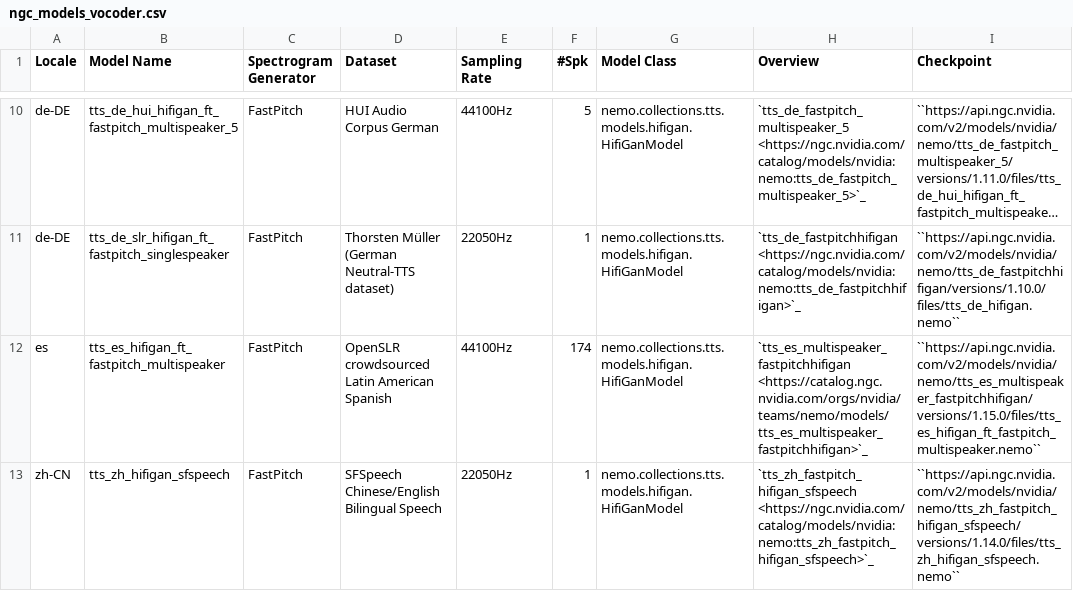
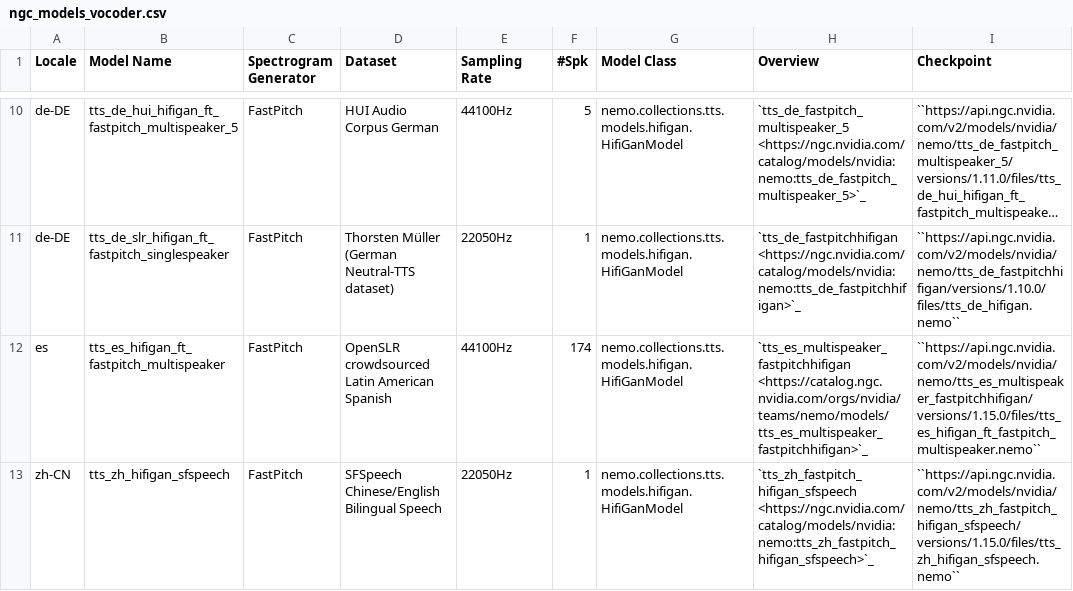
Before and after one commit to NVIDIA-NeMo/NeMo, a CSV file: docs/source/tts/data/ngc_models_vocoder.csv, drawn as a sheet; only a part is shown, gaps mark what is left out; long unchanged cells end in ….

```diff
--- a/docs/source/tts/data/ngc_models_vocoder.csv
+++ b/docs/source/tts/data/ngc_models_vocoder.csv
@@ -12,2 +12,2 @@ de-DE,tts_de_slr_hifigan_ft_fastpitch_singlespeaker,FastPitch,Thorsten Müller (
 es,tts_es_hifigan_ft_fastpitch_multispeaker,FastPitch,OpenSLR crowdsourced Latin American Spanish,44100Hz,174,nemo.collections.tts.models.hifigan.HifiGanModel,`tts_es_multispeaker_fastpitchhifigan <https://catalog.ngc.nvidia.com/orgs/nvidia/teams/nemo/models/tts_es_multispeaker_fastpitchhifigan>`_,``https://api.ngc.nvidia.com/v2/models/nvidia/nemo/tts_es_multispeaker_fastpitchhifigan/versions/1.15.0/files/tts_es_hifigan_ft_fastpitch_multispeaker.nemo``
-zh-CN	,tts_zh_hifigan_sfspeech,FastPitch,SFSpeech Chinese/English Bilingual Speech,22050Hz,1,nemo.collections.tts.models.hifigan.HifiGanModel,`tts_zh_fastpitch_hifigan_sfspeech <https://ngc.nvidia.com/catalog/models/nvidia:nemo:tts_zh_fastpitch_hifigan_sfspeech>`_,``https://api.ngc.nvidia.com/v2/models/nvidia/nemo/tts_zh_fastpitch_hifigan_sfspeech/versions/1.14.0/files/tts_zh_hifigan_sfspeech.nemo``
+zh-CN,tts_zh_hifigan_sfspeech,FastPitch,SFSpeech Chinese/English Bilingual Speech,22050Hz,1,nemo.collections.tts.models.hifigan.HifiGanModel,`tts_zh_fastpitch_hifigan_sfspeech <https://ngc.nvidia.com/catalog/models/nvidia:nemo:tts_zh_fastpitch_hifigan_sfspeech>`_,``https://api.ngc.nvidia.com/v2/models/nvidia/nemo/tts_zh_fastpitch_hifigan_sfspeech/versions/1.15.0/files/tts_zh_hifigan_sfspeech.nemo``
```
Also changed, not shown: docs/source/tts/data/ngc_models_am.csv, 2 other files.
